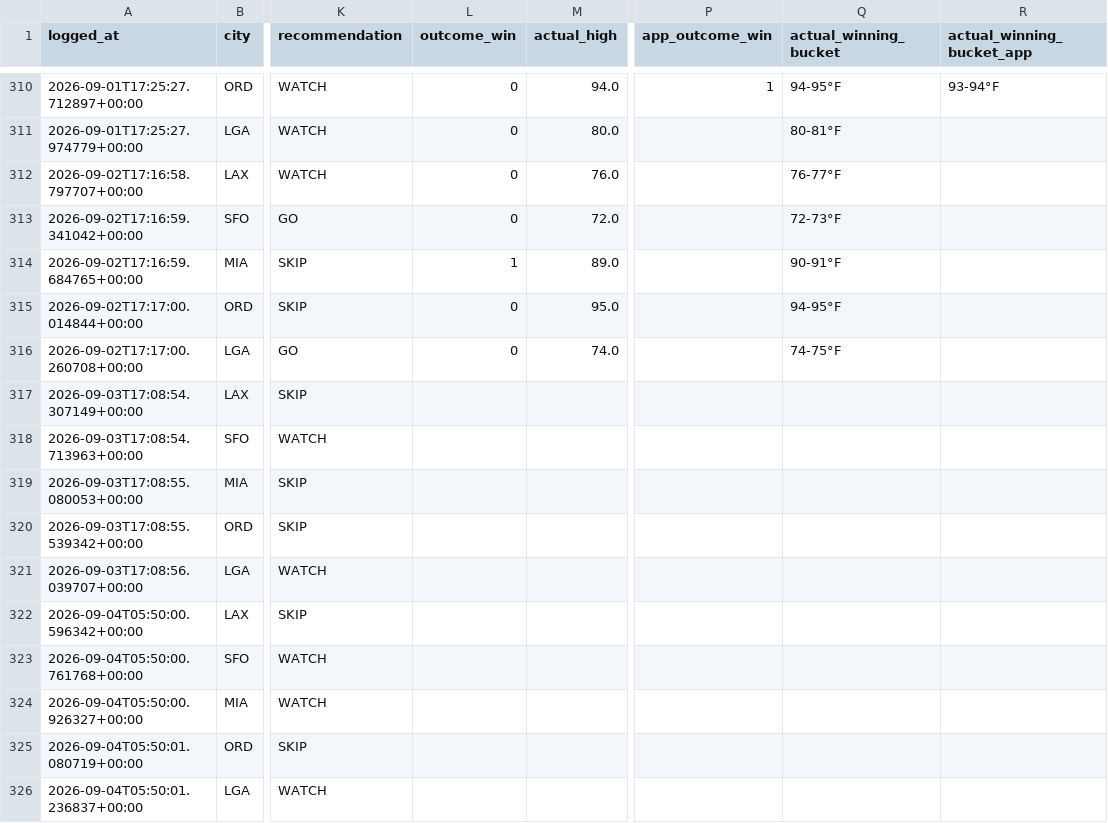
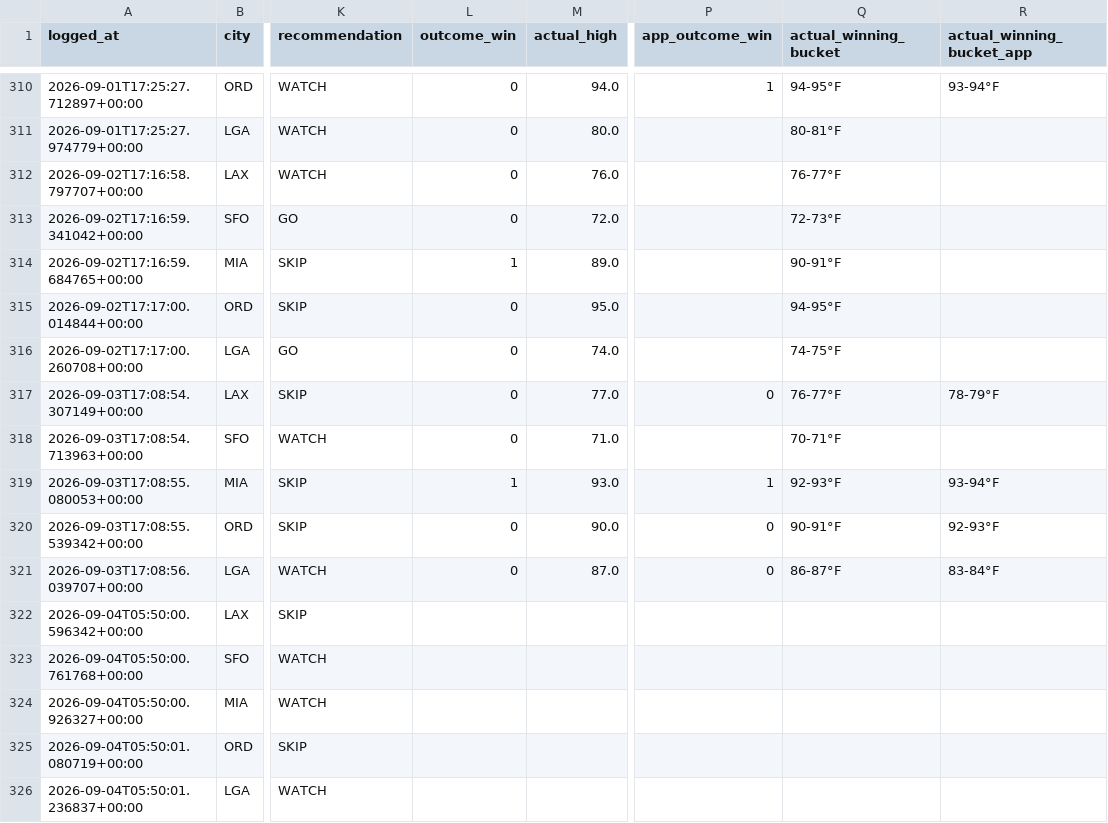
Before and after one commit to sso233x/weather-bot, a CSV file: trade_log.csv, drawn as a sheet; only a part is shown, gaps mark what is left out; the diff names each change by its address in the sheet, - before the commit and + after, or states it on an @@ line.

```diff
--- a/trade_log.csv
+++ b/trade_log.csv
-L317:L318 (outcome_win): (empty)
+L317:L318 (outcome_win): 0
-M317 (actual_high): (empty)
+M317 (actual_high): 77.0
-P317 (app_outcome_win): (empty)
+P317 (app_outcome_win): 0
-Q317 (actual_winning_bucket): (empty)
+Q317 (actual_winning_bucket): 76-77°F
-R317 (actual_winning_bucket_app): (empty)
+R317 (actual_winning_bucket_app): 78-79°F
-M318 (actual_high): (empty)
+M318 (actual_high): 71.0
-Q318 (actual_winning_bucket): (empty)
+Q318 (actual_winning_bucket): 70-71°F
-L319 (outcome_win): (empty)
+L319 (outcome_win): 1
-M319 (actual_high): (empty)
+M319 (actual_high): 93.0
-P319 (app_outcome_win): (empty)
+P319 (app_outcome_win): 1
-Q319 (actual_winning_bucket): (empty)
+Q319 (actual_winning_bucket): 92-93°F
-R319 (actual_winning_bucket_app): (empty)
+R319 (actual_winning_bucket_app): 93-94°F
-L320:L321 (outcome_win): (empty)
+L320:L321 (outcome_win): 0
-M320 (actual_high): (empty)
+M320 (actual_high): 90.0
-P320:P321 (app_outcome_win): (empty)
+P320:P321 (app_outcome_win): 0
-Q320 (actual_winning_bucket): (empty)
+Q320 (actual_winning_bucket): 90-91°F
-R320 (actual_winning_bucket_app): (empty)
+R320 (actual_winning_bucket_app): 92-93°F
-M321 (actual_high): (empty)
+M321 (actual_high): 87.0
-Q321 (actual_winning_bucket): (empty)
+Q321 (actual_winning_bucket): 86-87°F
-R321 (actual_winning_bucket_app): (empty)
+R321 (actual_winning_bucket_app): 83-84°F
```
